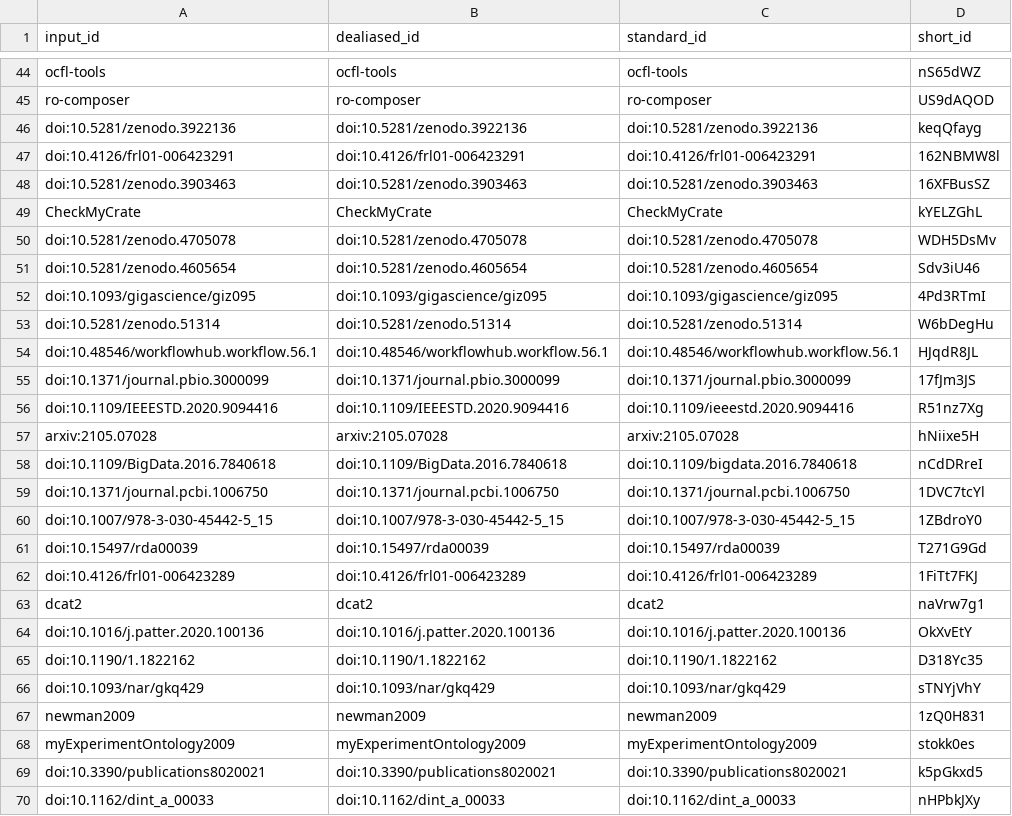
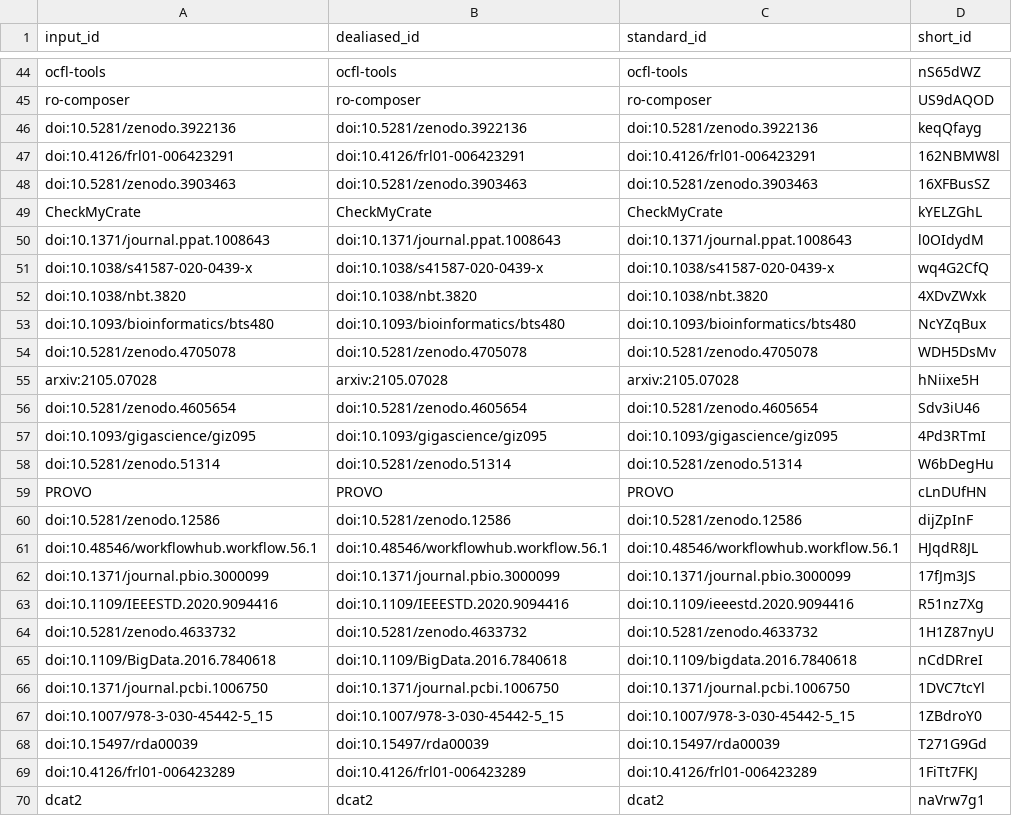
Before and after one commit to stain/ro-crate-paper, a TSV file: citations.tsv, drawn as a sheet; only a part is shown, gaps mark what is left out; the shorter side is filled out with more unchanged rows.

```diff
--- a/citations.tsv
+++ b/citations.tsv
@@ -49,3 +49,8 @@ doi:10.5281/zenodo.3903463	doi:10.5281/zenodo.3903463	doi:10.5281/zenodo.3903463
 CheckMyCrate	CheckMyCrate	CheckMyCrate	kYELZGhL
+doi:10.1371/journal.ppat.1008643	doi:10.1371/journal.ppat.1008643	doi:10.1371/journal.ppat.1008643	l0OIdydM
+doi:10.1038/s41587-020-0439-x	doi:10.1038/s41587-020-0439-x	doi:10.1038/s41587-020-0439-x	wq4G2CfQ
+doi:10.1038/nbt.3820	doi:10.1038/nbt.3820	doi:10.1038/nbt.3820	4XDvZWxk
+doi:10.1093/bioinformatics/bts480	doi:10.1093/bioinformatics/bts480	doi:10.1093/bioinformatics/bts480	NcYZqBux
 doi:10.5281/zenodo.4705078	doi:10.5281/zenodo.4705078	doi:10.5281/zenodo.4705078	WDH5DsMv
+arxiv:2105.07028	arxiv:2105.07028	arxiv:2105.07028	hNiixe5H
 doi:10.5281/zenodo.4605654	doi:10.5281/zenodo.4605654	doi:10.5281/zenodo.4605654	Sdv3iU46
@@ -53,2 +58,4 @@ doi:10.1093/gigascience/giz095	doi:10.1093/gigascience/giz095	doi:10.1093/gigasc
 doi:10.5281/zenodo.51314	doi:10.5281/zenodo.51314	doi:10.5281/zenodo.51314	W6bDegHu
+PROVO	PROVO	PROVO	cLnDUfHN
+doi:10.5281/zenodo.12586	doi:10.5281/zenodo.12586	doi:10.5281/zenodo.12586	dijZpInF
 doi:10.48546/workflowhub.workflow.56.1	doi:10.48546/workflowhub.workflow.56.1	doi:10.48546/workflowhub.workflow.56.1	HJqdR8JL
@@ -56,3 +63,3 @@ doi:10.1371/journal.pbio.3000099	doi:10.1371/journal.pbio.3000099	doi:10.1371/jo
 doi:10.1109/IEEESTD.2020.9094416	doi:10.1109/IEEESTD.2020.9094416	doi:10.1109/ieeestd.2020.9094416	R51nz7Xg
-arxiv:2105.07028	arxiv:2105.07028	arxiv:2105.07028	hNiixe5H
+doi:10.5281/zenodo.4633732	doi:10.5281/zenodo.4633732	doi:10.5281/zenodo.4633732	1H1Z87nyU
 doi:10.1109/BigData.2016.7840618	doi:10.1109/BigData.2016.7840618	doi:10.1109/bigdata.2016.7840618	nCdDRreI
```
Also changed, not shown: 7 other files.
